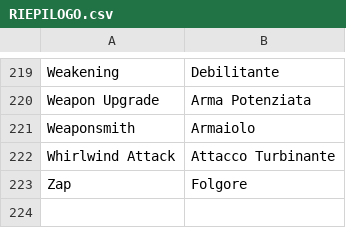
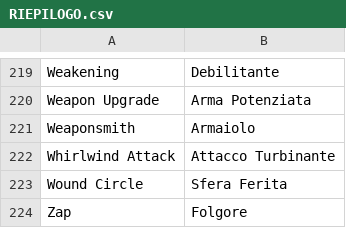
Before and after one commit to Italian-Translation-Alliance/animaprime, a CSV file: glossario/RIEPILOGO.csv, drawn as a sheet; only a part is shown, gaps mark what is left out; the diff names each change by its address in the sheet, - before the commit and + after, or states it on an @@ line.

Commit message:
Update RIEPILOGO.csv

```diff
--- a/glossario/RIEPILOGO.csv
+++ b/glossario/RIEPILOGO.csv
+row 223: Wound Circle | Sfera Ferita
```
